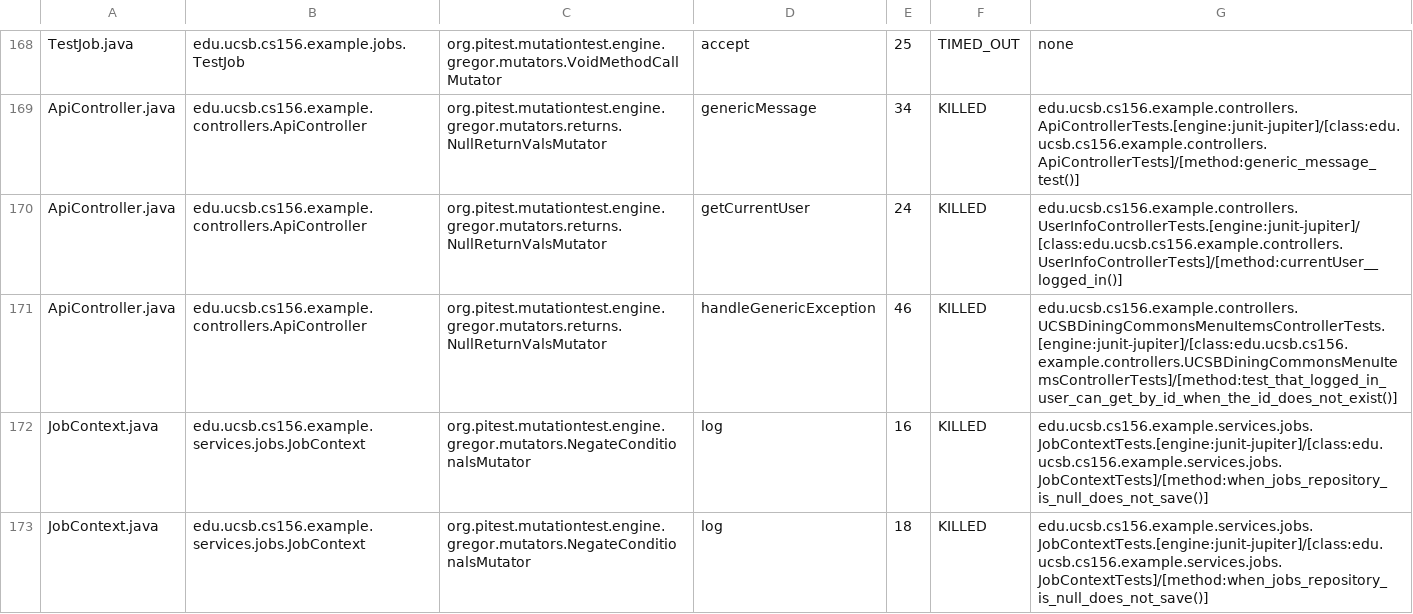
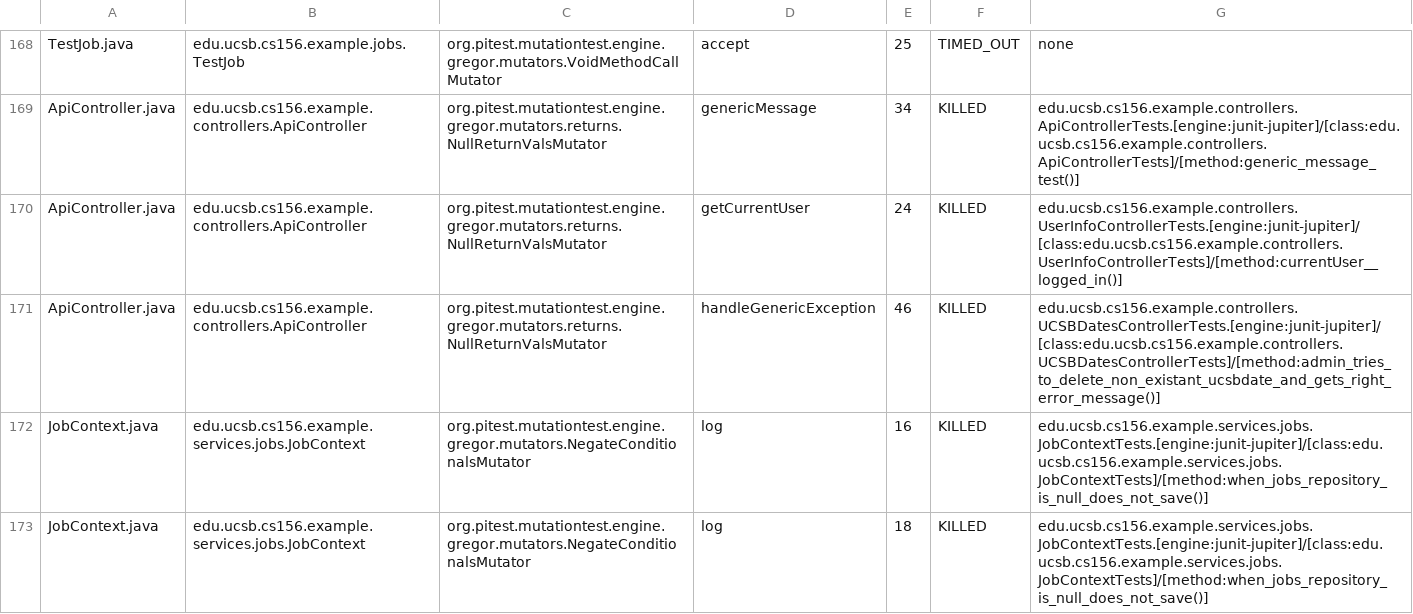
Before and after one commit to ucsb-cs156-f25/team02-f25-02, a CSV file: prs/122/pitest/mutations.csv, drawn as a sheet; only a part is shown, gaps mark what is left out.

Commit message:
Deploying to gh-pages from @ ucsb-cs156-f25/team02-f25-02@9a7b85dbcd18f7da663964a4f81d3ceea422dd1f 🚀

```diff
--- a/prs/122/pitest/mutations.csv
+++ b/prs/122/pitest/mutations.csv
@@ -170,3 +170,3 @@ ApiController.java,edu.ucsb.cs156.example.controllers.ApiController,org.pitest.m
 ApiController.java,edu.ucsb.cs156.example.controllers.ApiController,org.pitest.mutationtest.engine.gregor.mutators.returns.NullReturnValsMutator,getCurrentUser,24,KILLED,edu.ucsb.cs156.example.controllers.UserInfoControllerTests.[engine:junit-jupiter]/[class:edu.ucsb.cs156.example.controllers.UserInfoControllerTests]/[method:currentUser__logged_in()]
-ApiController.java,edu.ucsb.cs156.example.controllers.ApiController,org.pitest.mutationtest.engine.gregor.mutators.returns.NullReturnValsMutator,handleGenericException,46,KILLED,edu.ucsb.cs156.example.controllers.UCSBDiningCommonsMenuItemsControllerTests.[engine:junit-jupiter]/[class:edu.ucsb.cs156.example.controllers.UCSBDiningCommonsMenuItemsControllerTests]/[method:test_that_logged_in_user_can_get_by_id_when_the_id_does_not_exist()]
+ApiController.java,edu.ucsb.cs156.example.controllers.ApiController,org.pitest.mutationtest.engine.gregor.mutators.returns.NullReturnValsMutator,handleGenericException,46,KILLED,edu.ucsb.cs156.example.controllers.UCSBDatesControllerTests.[engine:junit-jupiter]/[class:edu.ucsb.cs156.example.controllers.UCSBDatesControllerTests]/[method:admin_tries_to_delete_non_existant_ucsbdate_and_gets_right_error_message()]
 JobContext.java,edu.ucsb.cs156.example.services.jobs.JobContext,org.pitest.mutationtest.engine.gregor.mutators.NegateConditionalsMutator,log,16,KILLED,edu.ucsb.cs156.example.services.jobs.JobContextTests.[engine:junit-jupiter]/[class:edu.ucsb.cs156.example.services.jobs.JobContextTests]/[method:when_jobs_repository_is_null_does_not_save()]
```
Also changed, not shown: 20 other files.
